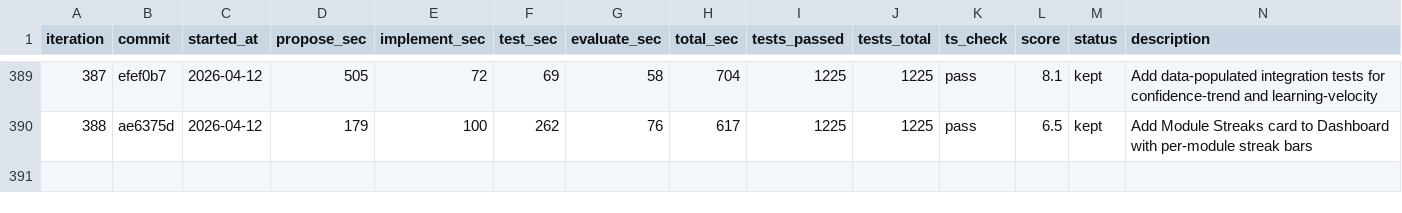
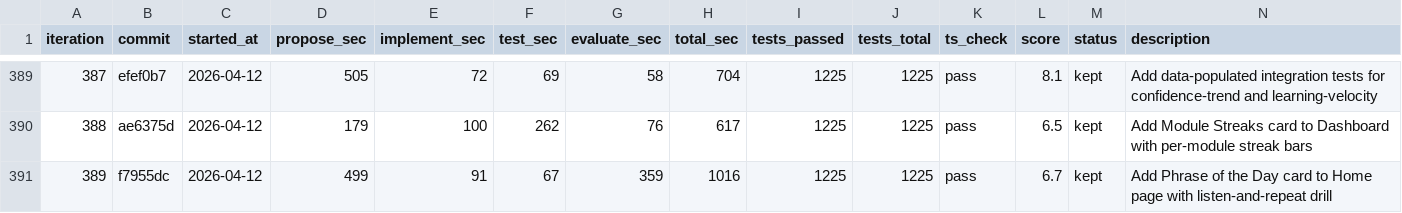
Before and after one commit to shitada/english-app, a TSV file: autoresearch/results.tsv, drawn as a sheet; only a part is shown, gaps mark what is left out.

```diff
--- a/autoresearch/results.tsv
+++ b/autoresearch/results.tsv
@@ -390 +390,2 @@ iteration	commit	started_at	propose_sec	implement_sec	test_sec	evaluate_sec	tota
 388	ae6375d	2026-04-12	179	100	262	76	617	1225	1225	pass	6.5	kept	Add Module Streaks card to Dashboard with per-module streak bars
+389	f7955dc	2026-04-12	499	91	67	359	1016	1225	1225	pass	6.7	kept	Add Phrase of the Day card to Home page with listen-and-repeat drill
```
Also changed, not shown: 3 other files.
